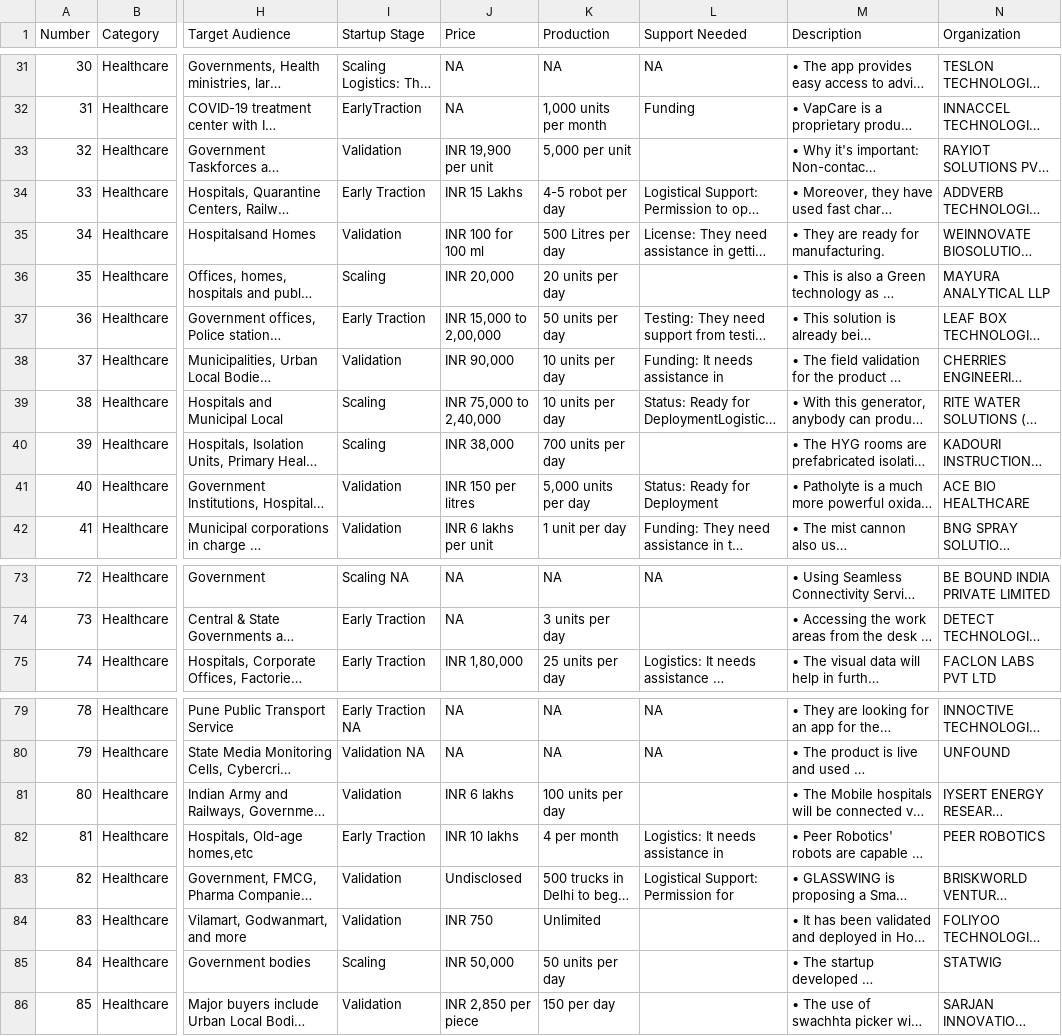
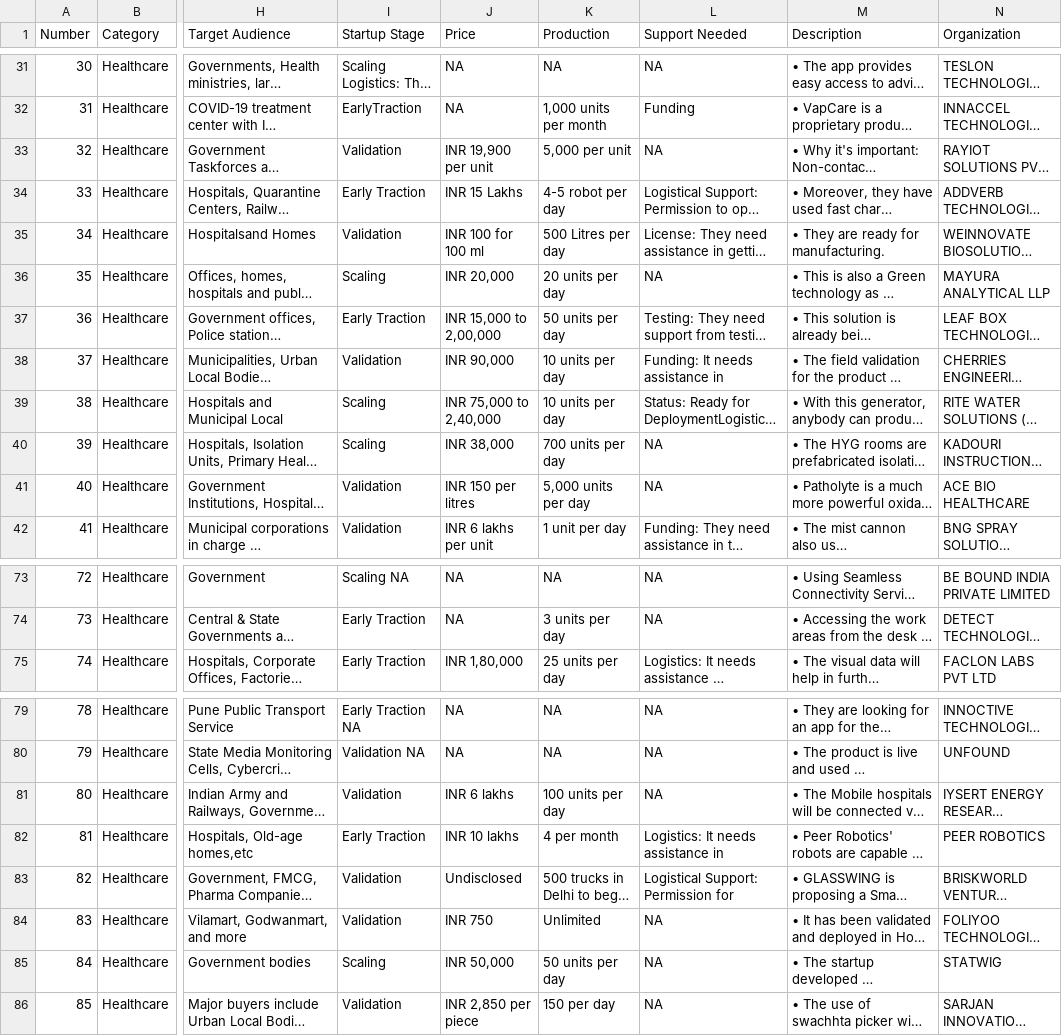
Before and after one commit to sanketc001/Quick-Solutions, a CSV file: startups.csv, drawn as a sheet; only a part is shown, gaps mark what is left out; long unchanged cells end in …; the diff covers the shown part only; the diff names each change by its address in the sheet, - before the commit and + after, or states it on an @@ line.

```diff
--- a/startups.csv
+++ b/startups.csv
-L33 (Support Needed): (empty)
+L33 (Support Needed): NA
-L36 (Support Needed): (empty)
+L36 (Support Needed): NA
-L40 (Support Needed): (empty)
+L40 (Support Needed): NA
-L41 (Support Needed): Status: Ready for Deployment
+L41 (Support Needed): NA
-L74 (Support Needed): (empty)
+L74 (Support Needed): NA
-L81 (Support Needed): (empty)
+L81 (Support Needed): NA
-L84:L86 (Support Needed): (empty)
+L84:L86 (Support Needed): NA
```
Also changed, not shown: 26 edited cells elsewhere in this file, 1 other file.
